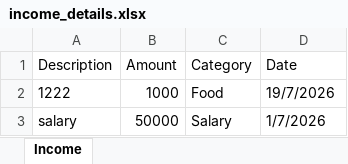
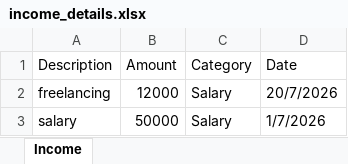
Before and after one commit to TaniDiyo/FinTrack, an Excel workbook: Backend/income_details.xlsx, sheet Income, drawn as a sheet; values as stored, in another font and other column widths than the file's, no borders; removed rows and columns are numbered as before the commit, all else as after; the diff names each change by its address in the sheet, - before the commit and + after, or states it on an @@ line.

```diff
--- a/Backend/income_details.xlsx (sheet Income)
+++ b/Backend/income_details.xlsx (sheet Income)
-row 2: 1222 | 1000 | Food | 19/7/2026
+row 2: freelancing | 12000 | Salary | 20/7/2026
```
Also changed, not shown: Backend/expense_details.xlsx, 6 other files.
